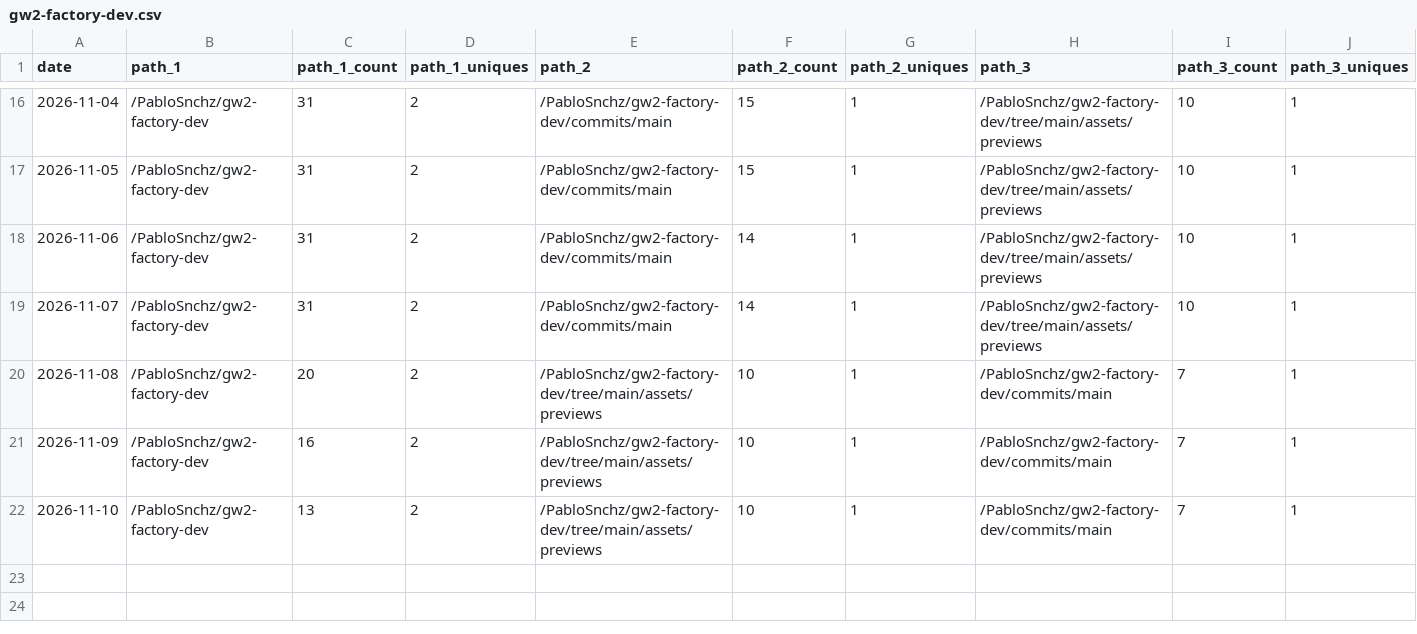
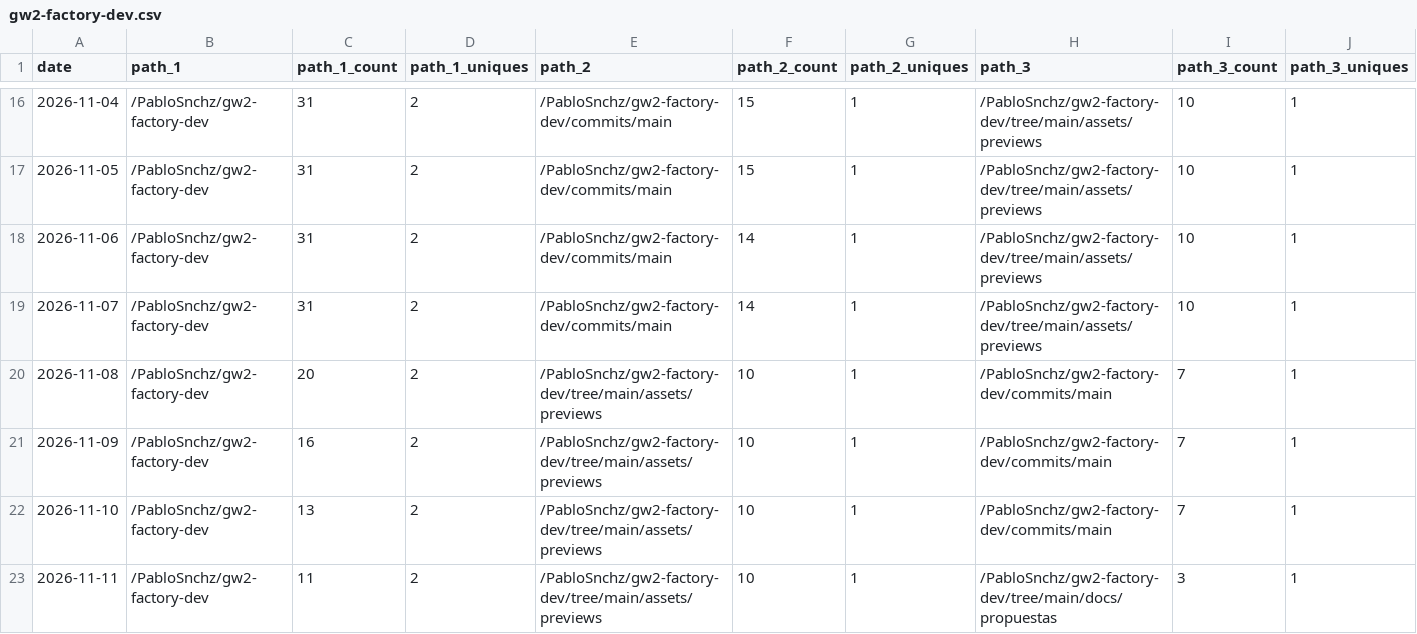
Before and after one commit to PabloSnchz/github-repo-traffic-stats, a CSV file: data/github_paths/gw2-factory-dev.csv, drawn as a sheet; only a part is shown, gaps mark what is left out; rows hold the shown columns only; the diff names each change by its address in the sheet, - before the commit and + after, or states it on an @@ line.

Commit message:
data update

```diff
--- a/data/github_paths/gw2-factory-dev.csv
+++ b/data/github_paths/gw2-factory-dev.csv
+row 23: 2026-11-11 | /PabloSnchz/gw2-factory-dev | 11 | 2 | /PabloSnchz/gw2-factory-dev/tree/main/assets/previews | 10 | 1 | /PabloSnchz/gw2-factory-dev/tree/main/docs/propuestas | 3 | 1
```
Also changed, not shown: data/github_paths/gw2-wallet-ligero.csv, data/github_paths/la-guarida.csv, 5 other files.
